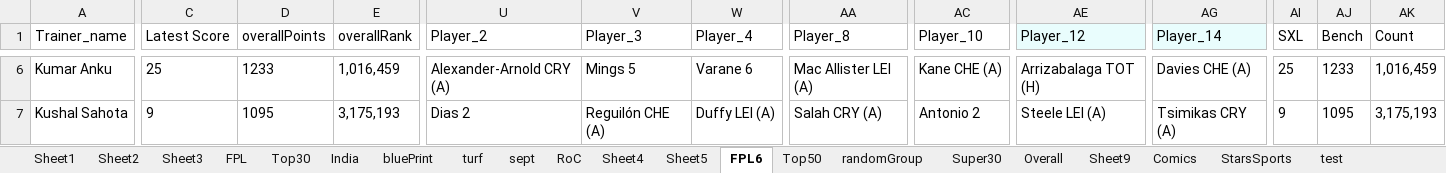
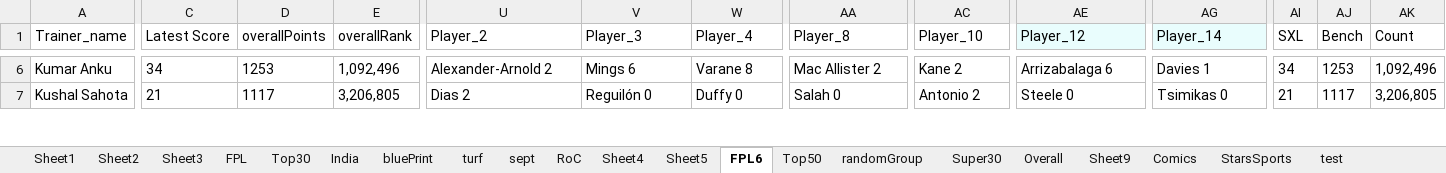
Before and after one commit to TenForBen/TenForBen.github.io, an Excel workbook: EdisonLogs/weather.xlsx, sheet FPL6, drawn as a sheet; only a part is shown, gaps mark what is left out; values as stored, in another font and other column widths than the file's, no borders; the diff covers the shown part only; the diff names each change by its address in the sheet, - before the commit and + after, or states it on an @@ line.

```diff
--- a/EdisonLogs/weather.xlsx (sheet FPL6)
+++ b/EdisonLogs/weather.xlsx (sheet FPL6)
-C6 (Latest Score): 25
+C6 (Latest Score): 34
-D6 (overallPoints): 1233
+D6 (overallPoints): 1253
-E6 (overallRank): 1,016,459
+E6 (overallRank): 1,092,496
-U6 (Player_2): Alexander-Arnold CRY (A)
+U6 (Player_2): Alexander-Arnold 2
-V6 (Player_3): Mings 5
+V6 (Player_3): Mings 6
-W6 (Player_4): Varane 6
+W6 (Player_4): Varane 8
-AA6 (Player_8): Mac Allister LEI (A)
+AA6 (Player_8): Mac Allister 2
-AC6 (Player_10): Kane CHE (A)
+AC6 (Player_10): Kane 2
-AE6 (Player_12): Arrizabalaga TOT (H)
+AE6 (Player_12): Arrizabalaga 6
-AG6 (Player_14): Davies CHE (A)
+AG6 (Player_14): Davies 1
-AI6 (SXL): 25
+AI6 (SXL): 34
-AJ6 (Bench): 1233
+AJ6 (Bench): 1253
-AK6 (Count): 1,016,459
+AK6 (Count): 1,092,496
-C7 (Latest Score): 9
+C7 (Latest Score): 21
-D7 (overallPoints): 1095
+D7 (overallPoints): 1117
-E7 (overallRank): 3,175,193
+E7 (overallRank): 3,206,805
-V7 (Player_3): Reguilón CHE (A)
+V7 (Player_3): Reguilón 0
-W7 (Player_4): Duffy LEI (A)
+W7 (Player_4): Duffy 0
-AA7 (Player_8): Salah CRY (A)
+AA7 (Player_8): Salah 0
-AE7 (Player_12): Steele LEI (A)
+AE7 (Player_12): Steele 0
-AG7 (Player_14): Tsimikas CRY (A)
+AG7 (Player_14): Tsimikas 0
-AI7 (SXL): 9
+AI7 (SXL): 21
-AJ7 (Bench): 1095
+AJ7 (Bench): 1117
-AK7 (Count): 3,175,193
+AK7 (Count): 3,206,805
```
Also changed, not shown: 394 edited cells elsewhere in this sheet, FPL/Excellent JSON.xlsm, 1 other file.
